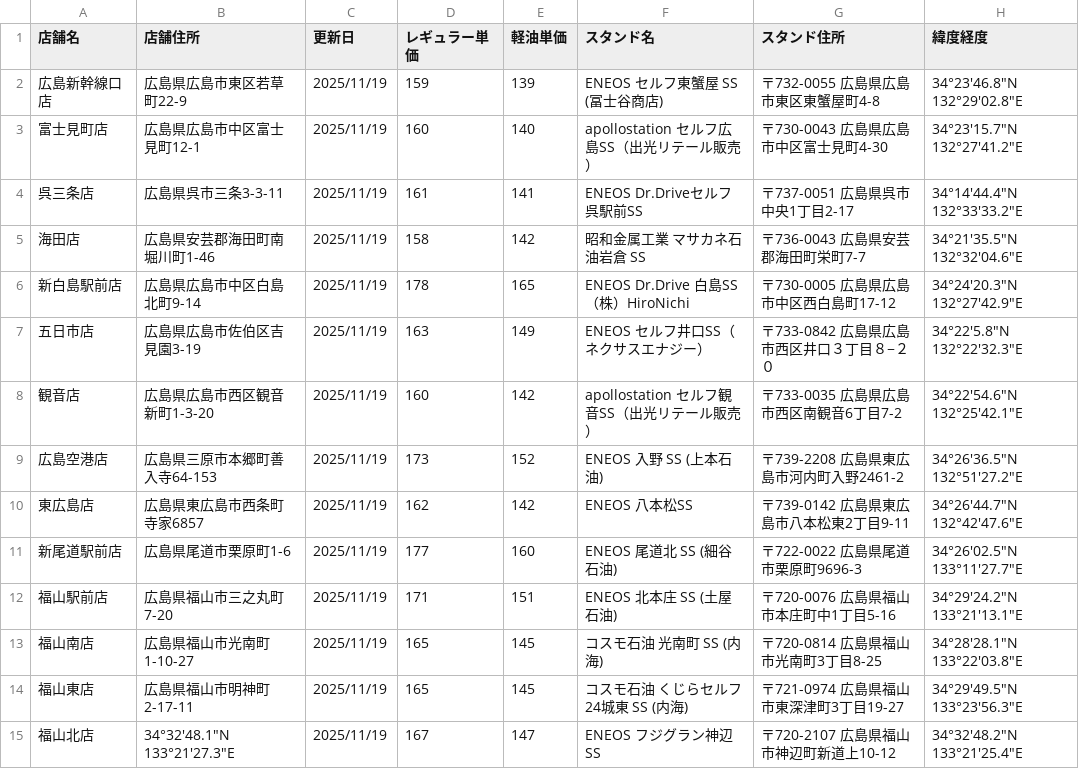
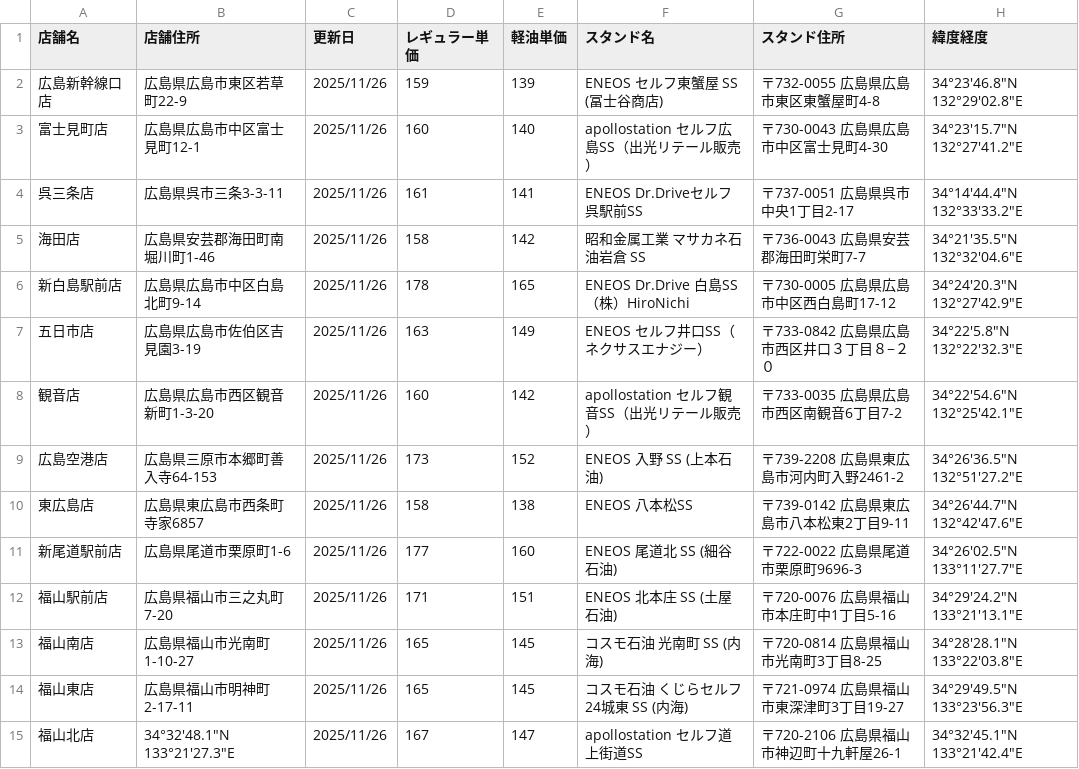
Before and after one commit to shintaro2501/fuel_price_board, a CSV file: fuel_prices.csv, drawn as a sheet.

Commit message:
Add files via upload

```diff
--- a/fuel_prices.csv
+++ b/fuel_prices.csv
@@ -1,15 +1,15 @@
 店舗名,店舗住所,更新日,レギュラー単価,軽油単価,スタンド名,スタンド住所,緯度経度
-広島新幹線口店,広島県広島市東区若草町22-9,2025/11/19,159,139,ENEOS セルフ東蟹屋 SS (冨士谷商店),〒732-0055 広島県広島市東区東蟹屋町4-8,34°23'46.8"N 132°29'02.8"E
-富士見町店,広島県広島市中区富士見町12-1,2025/11/19,160,140,apollostation セルフ広島SS（出光リテール販売）,〒730-0043 広島県広島市中区富士見町4-30,34°23'15.7"N 132°27'41.2"E
-呉三条店,広島県呉市三条3-3-11,2025/11/19,161,141,ENEOS Dr.Driveセルフ呉駅前SS,〒737-0051 広島県呉市中央1丁目2-17,34°14'44.4"N 132°33'33.2"E
-海田店,広島県安芸郡海田町南堀川町1-46,2025/11/19,158,142,昭和金属工業 マサカネ石油岩倉 SS,〒736-0043 広島県安芸郡海田町栄町7-7,34°21'35.5"N 132°32'04.6"E
-新白島駅前店,広島県広島市中区白島北町9-14,2025/11/19,178,165,ENEOS Dr.Drive 白島SS （株）HiroNichi,〒730-0005 広島県広島市中区西白島町17-12,34°24'20.3"N 132°27'42.9"E
-五日市店,広島県広島市佐伯区吉見園3-19,2025/11/19,163,149,ENEOS セルフ井口SS（ネクサスエナジー）,〒733-0842 広島県広島市西区井口３丁目８−２０,34°22'5.8"N 132°22'32.3"E
-観音店,広島県広島市西区観音新町1-3-20,2025/11/19,160,142,apollostation セルフ観音SS（出光リテール販売）,〒733-0035 広島県広島市西区南観音6丁目7-2,34°22'54.6"N 132°25'42.1"E
-広島空港店,広島県三原市本郷町善入寺64-153,2025/11/19,173,152,ENEOS 入野 SS (上本石油),〒739-2208 広島県東広島市河内町入野2461-2,34°26'36.5"N 132°51'27.2"E
-東広島店,広島県東広島市西条町寺家6857,2025/11/19,162,142,ENEOS 八本松SS,〒739-0142 広島県東広島市八本松東2丁目9-11,34°26'44.7"N 132°42'47.6"E
-新尾道駅前店,広島県尾道市栗原町1-6,2025/11/19,177,160,ENEOS 尾道北 SS (細谷石油),〒722-0022 広島県尾道市栗原町9696-3,34°26'02.5"N 133°11'27.7"E
-福山駅前店,広島県福山市三之丸町7-20,2025/11/19,171,151,ENEOS 北本庄 SS (土屋石油),〒720-0076 広島県福山市本庄町中1丁目5-16,34°29'24.2"N 133°21'13.1"E
-福山南店,広島県福山市光南町1-10-27,2025/11/19,165,145,コスモ石油 光南町 SS (内海),〒720-0814 広島県福山市光南町3丁目8-25,34°28'28.1"N 133°22'03.8"E
-福山東店,広島県福山市明神町2-17-11,2025/11/19,165,145,コスモ石油 くじらセルフ24城東 SS (内海),〒721-0974 広島県福山市東深津町3丁目19-27,34°29'49.5"N 133°23'56.3"E
-福山北店,34°32'48.1"N 133°21'27.3"E,2025/11/19,167,147,ENEOS フジグラン神辺SS,〒720-2107 広島県福山市神辺町新道上10-12,34°32'48.2"N 133°21'25.4"E
+広島新幹線口店,広島県広島市東区若草町22-9,2025/11/26,159,139,ENEOS セルフ東蟹屋 SS (冨士谷商店),〒732-0055 広島県広島市東区東蟹屋町4-8,34°23'46.8"N 132°29'02.8"E
+富士見町店,広島県広島市中区富士見町12-1,2025/11/26,160,140,apollostation セルフ広島SS（出光リテール販売）,〒730-0043 広島県広島市中区富士見町4-30,34°23'15.7"N 132°27'41.2"E
+呉三条店,広島県呉市三条3-3-11,2025/11/26,161,141,ENEOS Dr.Driveセルフ呉駅前SS,〒737-0051 広島県呉市中央1丁目2-17,34°14'44.4"N 132°33'33.2"E
+海田店,広島県安芸郡海田町南堀川町1-46,2025/11/26,158,142,昭和金属工業 マサカネ石油岩倉 SS,〒736-0043 広島県安芸郡海田町栄町7-7,34°21'35.5"N 132°32'04.6"E
+新白島駅前店,広島県広島市中区白島北町9-14,2025/11/26,178,165,ENEOS Dr.Drive 白島SS （株）HiroNichi,〒730-0005 広島県広島市中区西白島町17-12,34°24'20.3"N 132°27'42.9"E
+五日市店,広島県広島市佐伯区吉見園3-19,2025/11/26,163,149,ENEOS セルフ井口SS（ネクサスエナジー）,〒733-0842 広島県広島市西区井口３丁目８−２０,34°22'5.8"N 132°22'32.3"E
+観音店,広島県広島市西区観音新町1-3-20,2025/11/26,160,142,apollostation セルフ観音SS（出光リテール販売）,〒733-0035 広島県広島市西区南観音6丁目7-2,34°22'54.6"N 132°25'42.1"E
+広島空港店,広島県三原市本郷町善入寺64-153,2025/11/26,173,152,ENEOS 入野 SS (上本石油),〒739-2208 広島県東広島市河内町入野2461-2,34°26'36.5"N 132°51'27.2"E
+東広島店,広島県東広島市西条町寺家6857,2025/11/26,158,138,ENEOS 八本松SS,〒739-0142 広島県東広島市八本松東2丁目9-11,34°26'44.7"N 132°42'47.6"E
+新尾道駅前店,広島県尾道市栗原町1-6,2025/11/26,177,160,ENEOS 尾道北 SS (細谷石油),〒722-0022 広島県尾道市栗原町9696-3,34°26'02.5"N 133°11'27.7"E
+福山駅前店,広島県福山市三之丸町7-20,2025/11/26,171,151,ENEOS 北本庄 SS (土屋石油),〒720-0076 広島県福山市本庄町中1丁目5-16,34°29'24.2"N 133°21'13.1"E
+福山南店,広島県福山市光南町1-10-27,2025/11/26,165,145,コスモ石油 光南町 SS (内海),〒720-0814 広島県福山市光南町3丁目8-25,34°28'28.1"N 133°22'03.8"E
+福山東店,広島県福山市明神町2-17-11,2025/11/26,165,145,コスモ石油 くじらセルフ24城東 SS (内海),〒721-0974 広島県福山市東深津町3丁目19-27,34°29'49.5"N 133°23'56.3"E
+福山北店,34°32'48.1"N 133°21'27.3"E,2025/11/26,167,147,apollostation セルフ道上街道SS,〒720-2106 広島県福山市神辺町十九軒屋26-1,34°32'45.1"N 133°21'42.4"E
```
